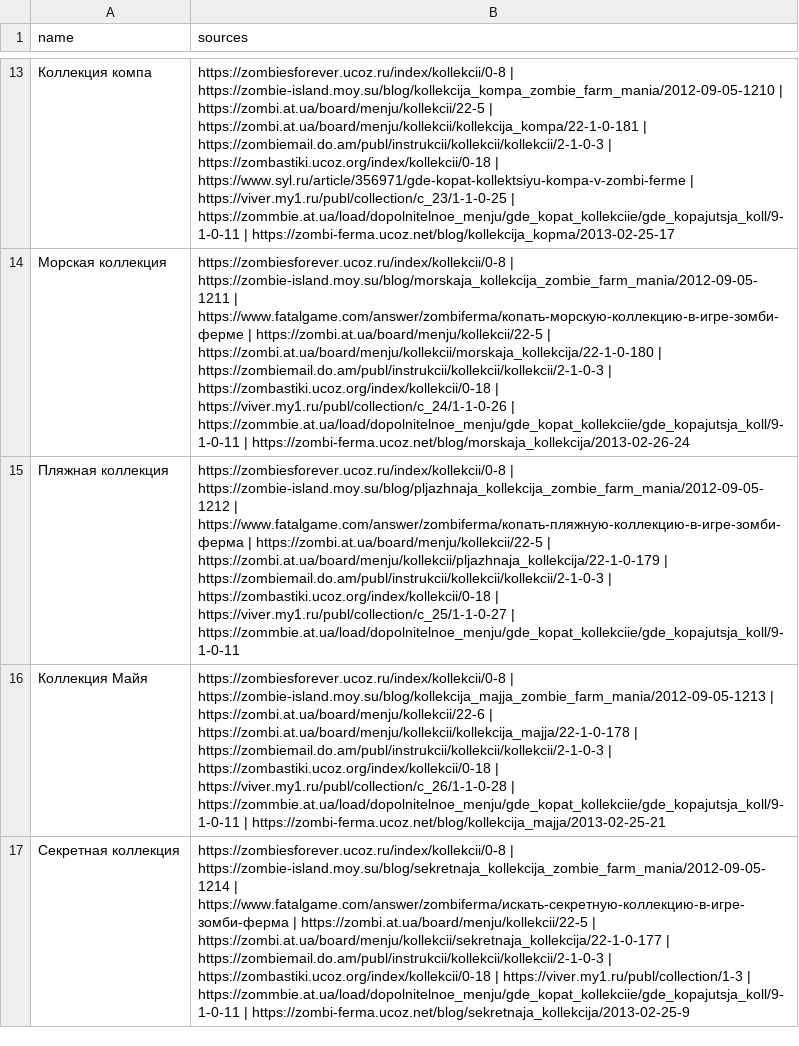
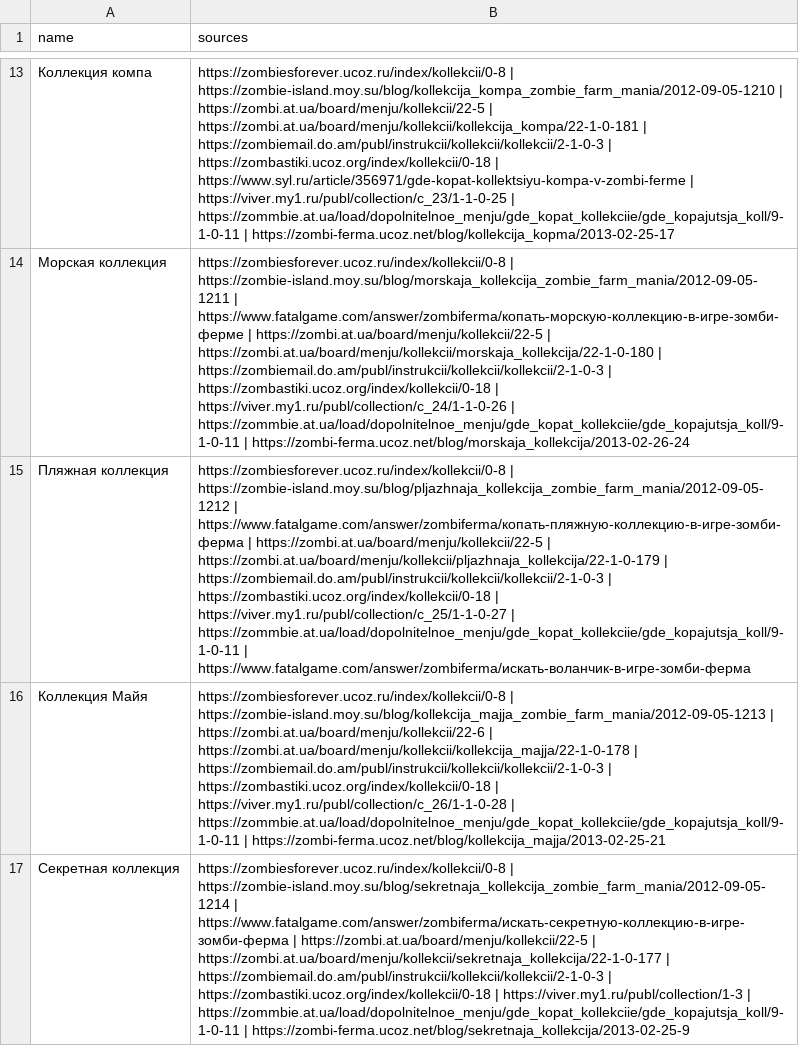
Before and after one commit to stillsickstillsick/zombie-farm-guide-site, a CSV file: data/collections.csv, drawn as a sheet; only a part is shown, gaps mark what is left out; the diff covers the shown part only; the diff names each change by its address in the sheet, - before the commit and + after, or states it on an @@ line.

```diff
--- a/data/collections.csv
+++ b/data/collections.csv
-B15 (sources): …| https://zommbie.at.ua/load/dopolnitelnoe_menju/gde_kopat_kollekciie/gde_kopajutsja_koll/9-1-0-11
+B15 (sources): …| https://zommbie.at.ua/load/dopolnitelnoe_menju/gde_kopat_kollekciie/gde_kopajutsja_koll/9-1-0-11 | https://www.fatalgame.com/answer/zombiferma/искать-воланчик-в-игре-зомби-ферма
```
Also changed, not shown: 2 edited cells elsewhere in this file, data/materials.csv, 17 other files.
